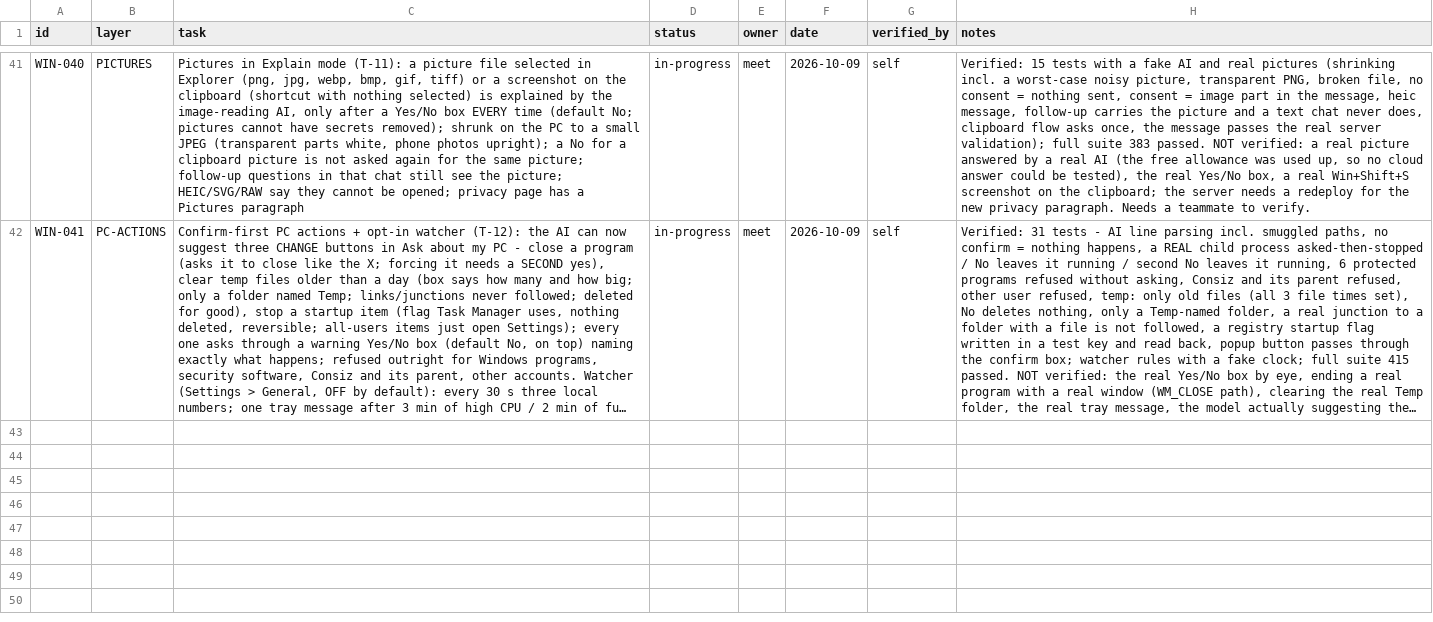
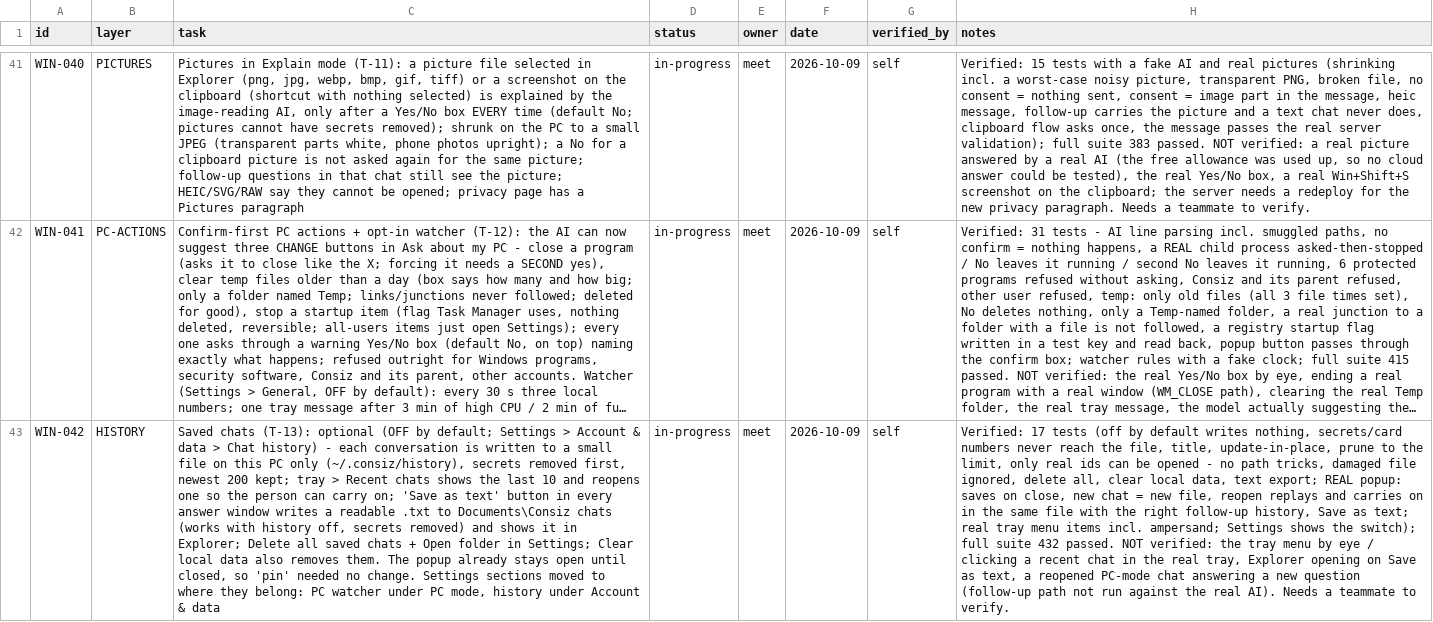
Before and after one commit to MeetShah0656/Consiz-Windows, a CSV file: team/checkpoints-meet-windows.csv, drawn as a sheet; only a part is shown, gaps mark what is left out; long unchanged cells end in …; the diff names each change by its address in the sheet, - before the commit and + after, or states it on an @@ line.

```diff
--- a/team/checkpoints-meet-windows.csv
+++ b/team/checkpoints-meet-windows.csv
+row 43: WIN-042 | HISTORY | Saved chats (T-13): optional (OFF by default; Settings > Account & data > Chat history) - each conversation is written to a small file on this PC only (~/.consiz/history), secrets removed first, newest 200 kept; tray > Recent chats shows the last 10 and reopens one so the person can carry on; 'Save as text' button in every answer window writes a readable .txt to Documents\Consiz chats (works with history off, secrets removed) and shows it in Explorer; Delete all saved chats + Open folder in Settings; Clear local data also removes them. The popup already stays open until closed, so 'pin' needed no change. Settings sections moved to where they belong: PC watcher under PC mode, history under Account & data | in-progress | meet | 2026-10-09 | self | Verified: 17 tests (off by default writes nothing, secrets/card numbers never reach the file, title, update-in-place, prune to the limit, only real ids can be opened - no path tricks, damaged file ignored, delete all, clear local data, text export; REAL popup: saves on close, new chat = new file, reopen replays and carries on in the same file with the right follow-up history, Save as text; real tray menu items incl. ampersand; Settings shows the switch); full suite 432 passed. NOT verified: the tray menu by eye / clicking a recent chat in the real tray, Explorer opening on Save as text, a reopened PC-mode chat answering a new question (follow-up path not run against the real AI). Needs a teammate to verify.
```
Also changed, not shown: 7 other files.
